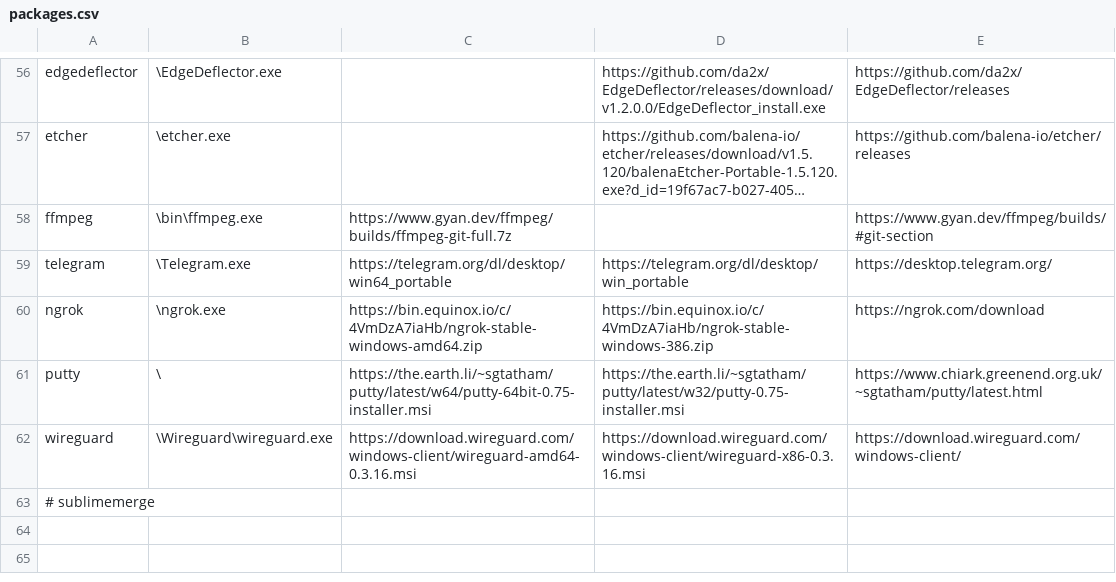
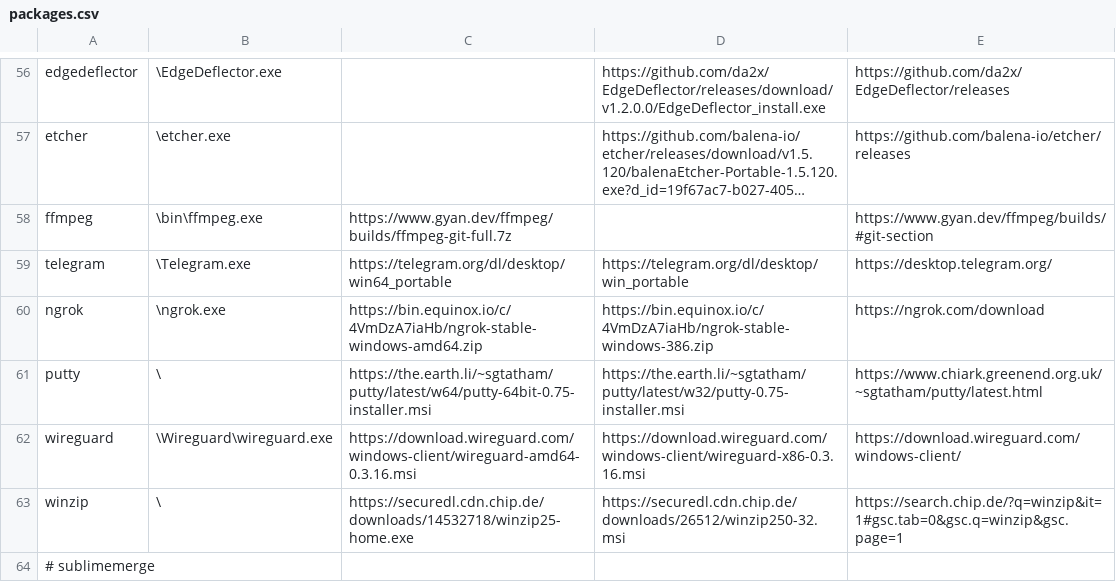
Before and after one commit to cubernetes/PCK, a CSV file: packages.csv, drawn as a sheet; only a part is shown, gaps mark what is left out; long unchanged cells end in …; the diff names each change by its address in the sheet, - before the commit and + after, or states it on an @@ line.

Commit message:
Added winzip to packages list

```diff
--- a/packages.csv
+++ b/packages.csv
+row 63: winzip | \ | https://securedl.cdn.chip.de/downloads/14532718/winzip25-home.exe | https://securedl.cdn.chip.de/downloads/26512/winzip250-32.msi | https://search.chip.de/?q=winzip&it=1#gsc.tab=0&gsc.q=winzip&gsc.page=1
```
Also changed, not shown: 1 other file.
